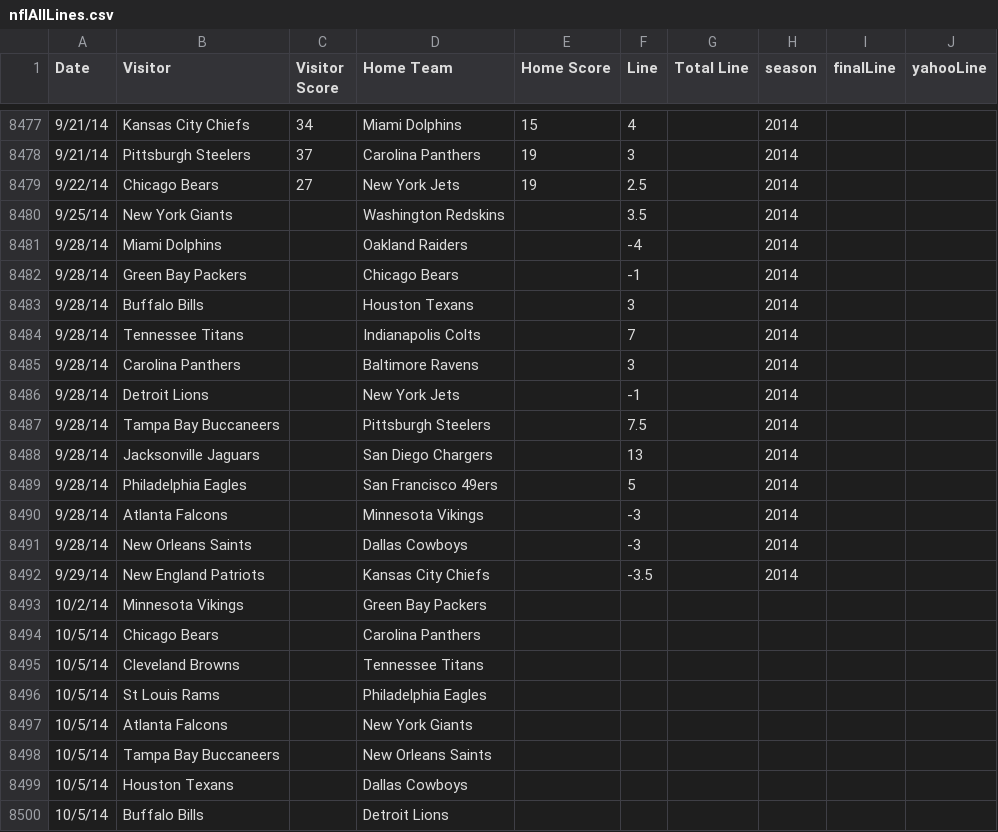
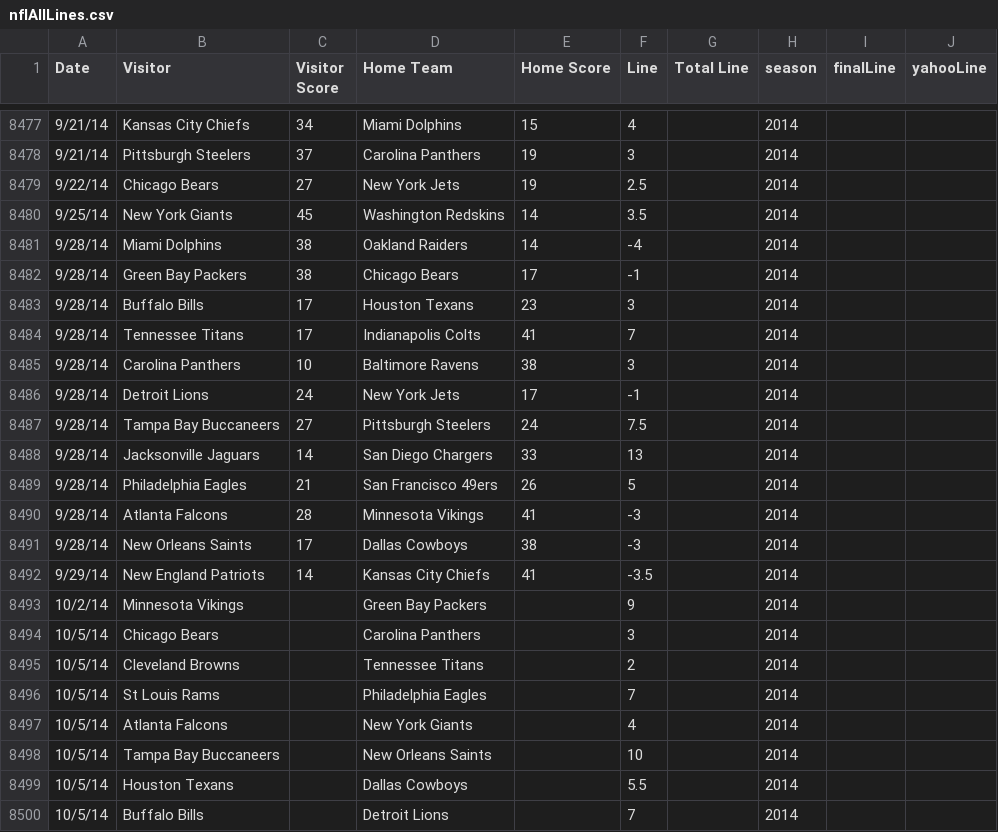
Before and after one commit to aabtzu/mlnfl, a CSV file: nfl/data/lines/nflAllLines.csv, drawn as a sheet; only a part is shown, gaps mark what is left out; the diff covers the shown part only.

```diff
--- a/nfl/data/lines/nflAllLines.csv
+++ b/nfl/data/lines/nflAllLines.csv
@@ -8479,22 +8479,22 @@ Date,Visitor,Visitor Score,Home Team,Home Score,Line,Total Line,season,finalLine
 9/22/14,Chicago Bears,27,New York Jets,19,2.5,,2014,,
-9/25/14,New York Giants,,Washington Redskins,,3.5,,2014,,
-9/28/14,Miami Dolphins,,Oakland Raiders,,-4,,2014,,
-9/28/14,Green Bay Packers,,Chicago Bears,,-1,,2014,,
-9/28/14,Buffalo Bills,,Houston Texans,,3,,2014,,
-9/28/14,Tennessee Titans,,Indianapolis Colts,,7,,2014,,
-9/28/14,Carolina Panthers,,Baltimore Ravens,,3,,2014,,
-9/28/14,Detroit Lions,,New York Jets,,-1,,2014,,
-9/28/14,Tampa Bay Buccaneers,,Pittsburgh Steelers,,7.5,,2014,,
-9/28/14,Jacksonville Jaguars,,San Diego Chargers,,13,,2014,,
-9/28/14,Philadelphia Eagles,,San Francisco 49ers,,5,,2014,,
-9/28/14,Atlanta Falcons,,Minnesota Vikings,,-3,,2014,,
-9/28/14,New Orleans Saints,,Dallas Cowboys,,-3,,2014,,
-9/29/14,New England Patriots,,Kansas City Chiefs,,-3.5,,2014,,
-10/2/14,Minnesota Vikings,,Green Bay Packers,,,,,,
-10/5/14,Chicago Bears,,Carolina Panthers,,,,,,
-10/5/14,Cleveland Browns,,Tennessee Titans,,,,,,
-10/5/14,St Louis Rams,,Philadelphia Eagles,,,,,,
-10/5/14,Atlanta Falcons,,New York Giants,,,,,,
-10/5/14,Tampa Bay Buccaneers,,New Orleans Saints,,,,,,
-10/5/14,Houston Texans,,Dallas Cowboys,,,,,,
-10/5/14,Buffalo Bills,,Detroit Lions,,,,,,
+9/25/14,New York Giants,45,Washington Redskins,14,3.5,,2014,,
+9/28/14,Miami Dolphins,38,Oakland Raiders,14,-4,,2014,,
+9/28/14,Green Bay Packers,38,Chicago Bears,17,-1,,2014,,
+9/28/14,Buffalo Bills,17,Houston Texans,23,3,,2014,,
+9/28/14,Tennessee Titans,17,Indianapolis Colts,41,7,,2014,,
+9/28/14,Carolina Panthers,10,Baltimore Ravens,38,3,,2014,,
+9/28/14,Detroit Lions,24,New York Jets,17,-1,,2014,,
+9/28/14,Tampa Bay Buccaneers,27,Pittsburgh Steelers,24,7.5,,2014,,
+9/28/14,Jacksonville Jaguars,14,San Diego Chargers,33,13,,2014,,
+9/28/14,Philadelphia Eagles,21,San Francisco 49ers,26,5,,2014,,
+9/28/14,Atlanta Falcons,28,Minnesota Vikings,41,-3,,2014,,
+9/28/14,New Orleans Saints,17,Dallas Cowboys,38,-3,,2014,,
+9/29/14,New England Patriots,14,Kansas City Chiefs,41,-3.5,,2014,,
+10/2/14,Minnesota Vikings,,Green Bay Packers,,9,,2014,,
+10/5/14,Chicago Bears,,Carolina Panthers,,3,,2014,,
+10/5/14,Cleveland Browns,,Tennessee Titans,,2,,2014,,
+10/5/14,St Louis Rams,,Philadelphia Eagles,,7,,2014,,
+10/5/14,Atlanta Falcons,,New York Giants,,4,,2014,,
+10/5/14,Tampa Bay Buccaneers,,New Orleans Saints,,10,,2014,,
+10/5/14,Houston Texans,,Dallas Cowboys,,5.5,,2014,,
+10/5/14,Buffalo Bills,,Detroit Lions,,7,,2014,,
```
Also changed, not shown: 14 edited cells elsewhere in this file, 1 other file.
